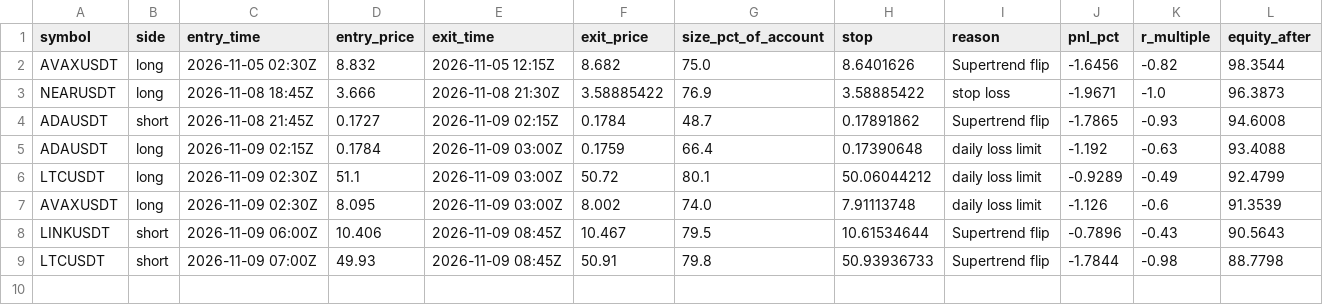
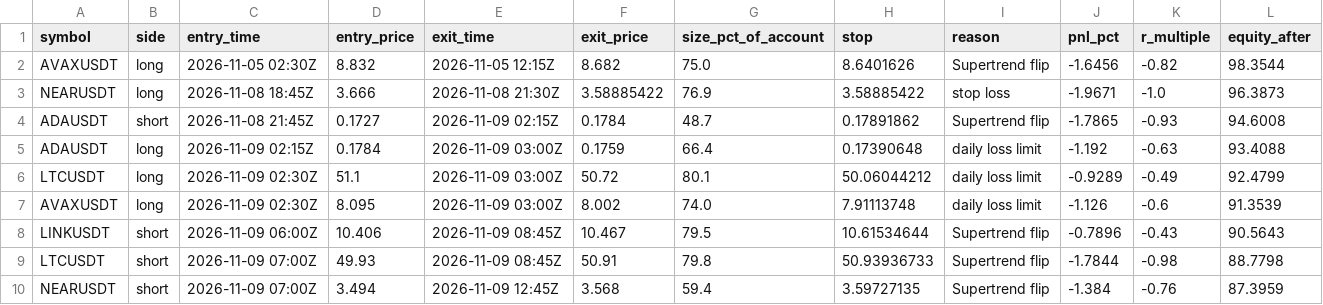
Before and after one commit to d4gh9jzy4p-arch/dema-supertrend-paper, a CSV file: trades_v2.csv, drawn as a sheet.

```diff
--- a/trades_v2.csv
+++ b/trades_v2.csv
@@ -9 +9,2 @@ LINKUSDT,short,2026-11-09 06:00Z,10.406,2026-11-09 08:45Z,10.467,79.5,10.6153464
 LTCUSDT,short,2026-11-09 07:00Z,49.93,2026-11-09 08:45Z,50.91,79.8,50.93936733,Supertrend flip,-1.7844,-0.98,88.7798
+NEARUSDT,short,2026-11-09 07:00Z,3.494,2026-11-09 12:45Z,3.568,59.4,3.59727135,Supertrend flip,-1.384,-0.76,87.3959
```
Also changed, not shown: 7 other files.
